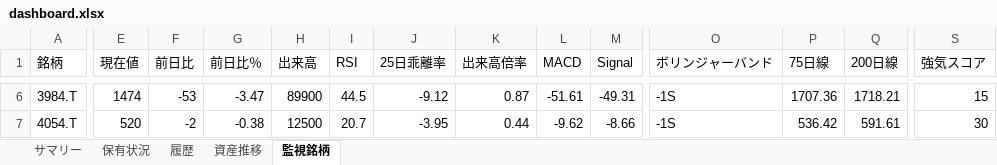
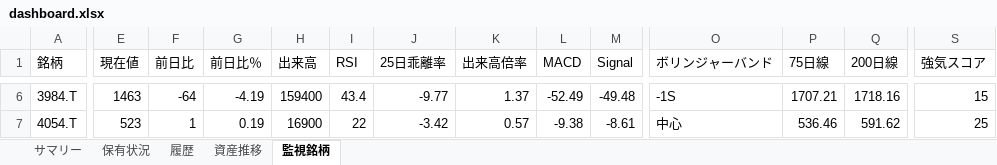
Before and after one commit to wac1223/stock_tool, an Excel workbook: dashboard.xlsx, sheet 監視銘柄, drawn as a sheet; only a part is shown, gaps mark what is left out; values as stored, in another font and other column widths than the file's, no borders; the diff covers the shown part only; the diff names each change by its address in the sheet, - before the commit and + after, or states it on an @@ line.

```diff
--- a/dashboard.xlsx (sheet 監視銘柄)
+++ b/dashboard.xlsx (sheet 監視銘柄)
-E6 (現在値): 1474
+E6 (現在値): 1463
-F6 (前日比): -53
+F6 (前日比): -64
-G6 (前日比％): -3.47
+G6 (前日比％): -4.19
-H6 (出来高): 89900
+H6 (出来高): 159400
-I6 (RSI): 44.5
+I6 (RSI): 43.4
-J6 (25日乖離率): -9.12
+J6 (25日乖離率): -9.77
-K6 (出来高倍率): 0.87
+K6 (出来高倍率): 1.37
-L6 (MACD): -51.61
+L6 (MACD): -52.49
-M6 (Signal): -49.31
+M6 (Signal): -49.48
-P6 (75日線): 1707.36
+P6 (75日線): 1707.21
-Q6 (200日線): 1718.21
+Q6 (200日線): 1718.16
-E7 (現在値): 520
+E7 (現在値): 523
-F7 (前日比): -2
+F7 (前日比): 1
-G7 (前日比％): -0.38
+G7 (前日比％): 0.19
-H7 (出来高): 12500
+H7 (出来高): 16900
-I7 (RSI): 20.7
+I7 (RSI): 22
-J7 (25日乖離率): -3.95
+J7 (25日乖離率): -3.42
-K7 (出来高倍率): 0.44
+K7 (出来高倍率): 0.57
-L7 (MACD): -9.62
+L7 (MACD): -9.38
-M7 (Signal): -8.66
+M7 (Signal): -8.61
-O7 (ボリンジャーバンド): -1S
+O7 (ボリンジャーバンド): 中心
-P7 (75日線): 536.42
+P7 (75日線): 536.46
-Q7 (200日線): 591.61
+Q7 (200日線): 591.62
-S7 (強気スコア): 30
+S7 (強気スコア): 25
```
Also changed, not shown: 252 edited cells elsewhere in this sheet, sheet 履歴, sheet 保有状況, sheet 資産推移, portfolio.xlsx, price_history.xlsx, 4 other files.
